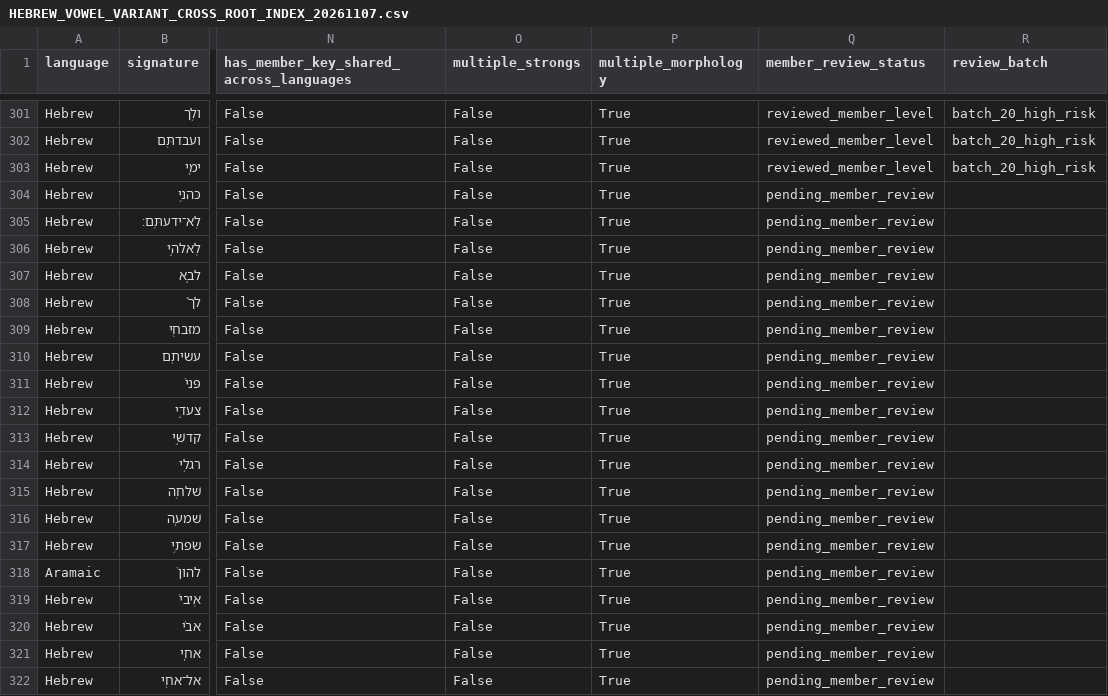
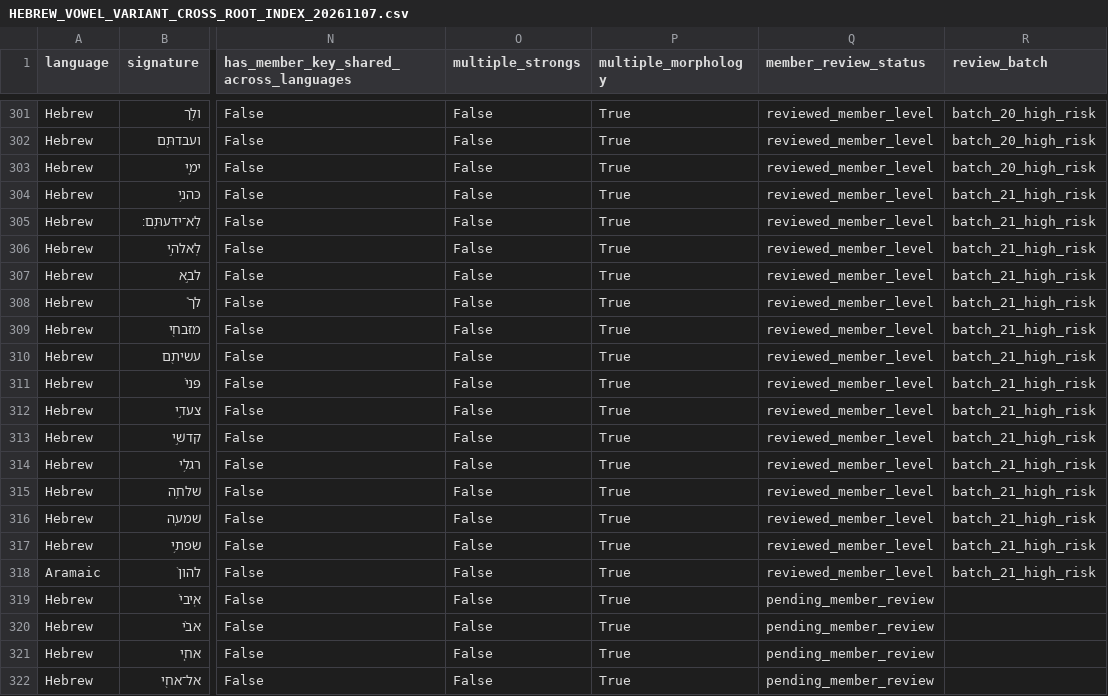
Before and after one commit to kitcosby/bible-project, a CSV file: lexicon-validation/HEBREW_VOWEL_VARIANT_CROSS_ROOT_INDEX_20261107.csv, drawn as a sheet; only a part is shown, gaps mark what is left out; the diff names each change by its address in the sheet, - before the commit and + after, or states it on an @@ line.

Commit message:
Review Hebrew and Aramaic vowel-only cross-root batch 21

```diff
--- a/lexicon-validation/HEBREW_VOWEL_VARIANT_CROSS_ROOT_INDEX_20261107.csv
+++ b/lexicon-validation/HEBREW_VOWEL_VARIANT_CROSS_ROOT_INDEX_20261107.csv
-Q304:Q318 (member_review_status): pending_member_review
+Q304:Q318 (member_review_status): reviewed_member_level
-R304:R318 (review_batch): (empty)
+R304:R318 (review_batch): batch_21_high_risk
```
